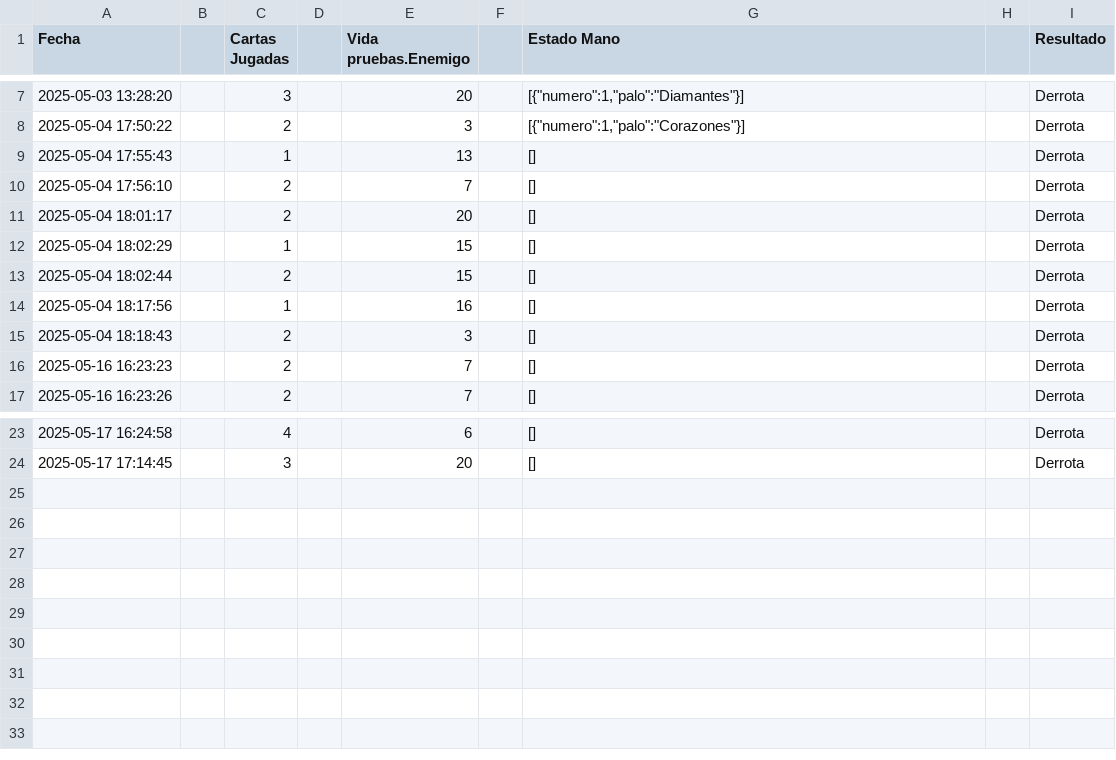
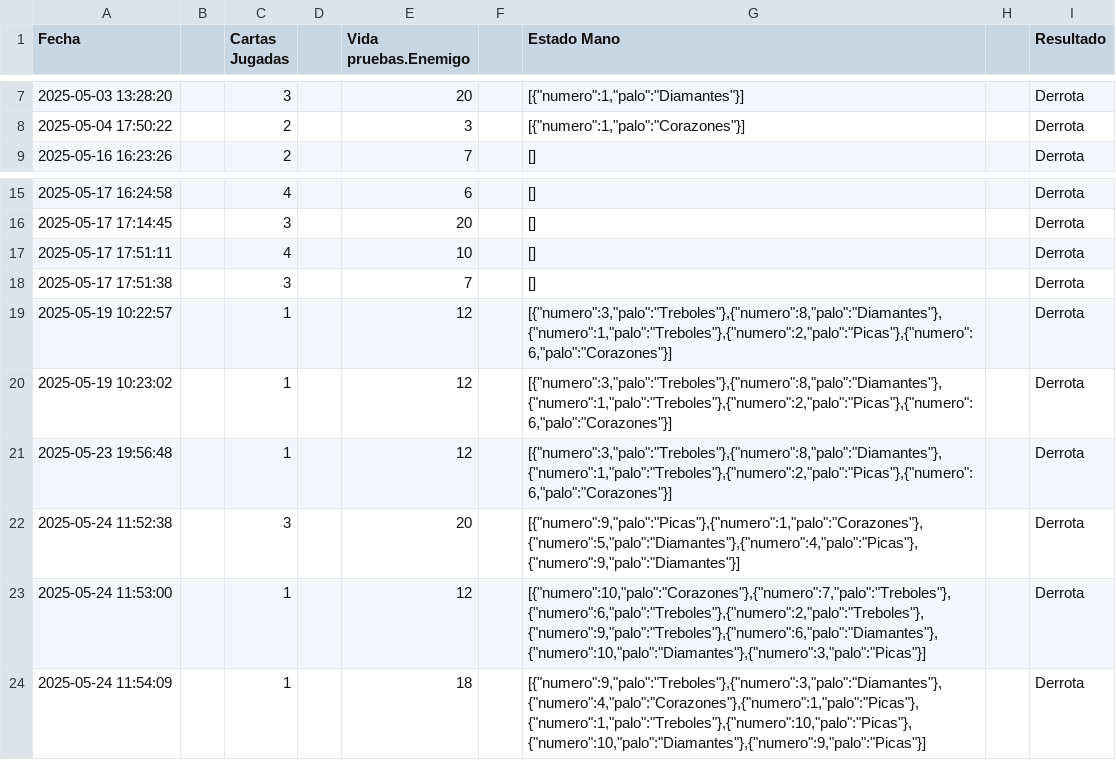
Before and after one commit to JulioMV23/RegicideGrafico_JulioMalpica, a CSV file: src/main/resources/estadisticas.csv, drawn as a sheet; only a part is shown, gaps mark what is left out.

```diff
--- a/src/main/resources/estadisticas.csv
+++ b/src/main/resources/estadisticas.csv
@@ -8,10 +8,2 @@ Fecha||Cartas Jugadas||Vida pruebas.Enemigo||Estado Mano||Resultado
 2025-05-04 17:50:22||2||3||[{"numero":1,"palo":"Corazones"}]||Derrota
-2025-05-04 17:55:43||1||13||[]||Derrota
-2025-05-04 17:56:10||2||7||[]||Derrota
-2025-05-04 18:01:17||2||20||[]||Derrota
-2025-05-04 18:02:29||1||15||[]||Derrota
-2025-05-04 18:02:44||2||15||[]||Derrota
-2025-05-04 18:17:56||1||16||[]||Derrota
-2025-05-04 18:18:43||2||3||[]||Derrota
-2025-05-16 16:23:23||2||7||[]||Derrota
 2025-05-16 16:23:26||2||7||[]||Derrota
@@ -24 +16,9 @@ Fecha||Cartas Jugadas||Vida pruebas.Enemigo||Estado Mano||Resultado
 2025-05-17 17:14:45||3||20||[]||Derrota
+2025-05-17 17:51:11||4||10||[]||Derrota
+2025-05-17 17:51:38||3||7||[]||Derrota
+2025-05-19 10:22:57||1||12||[{"numero":3,"palo":"Treboles"},{"numero":8,"palo":"Diamantes"},{"numero":1,"palo":"Treboles"},{"numero":2,"palo":"Picas"},{"numero":6,"palo":"Corazones"}]||Derrota
+2025-05-19 10:23:02||1||12||[{"numero":3,"palo":"Treboles"},{"numero":8,"palo":"Diamantes"},{"numero":1,"palo":"Treboles"},{"numero":2,"palo":"Picas"},{"numero":6,"palo":"Corazones"}]||Derrota
+2025-05-23 19:56:48||1||12||[{"numero":3,"palo":"Treboles"},{"numero":8,"palo":"Diamantes"},{"numero":1,"palo":"Treboles"},{"numero":2,"palo":"Picas"},{"numero":6,"palo":"Corazones"}]||Derrota
+2025-05-24 11:52:38||3||20||[{"numero":9,"palo":"Picas"},{"numero":1,"palo":"Corazones"},{"numero":5,"palo":"Diamantes"},{"numero":4,"palo":"Picas"},{"numero":9,"palo":"Diamantes"}]||Derrota
+2025-05-24 11:53:00||1||12||[{"numero":10,"palo":"Corazones"},{"numero":7,"palo":"Treboles"},{"numero":6,"palo":"Treboles"},{"numero":2,"palo":"Treboles"},{"numero":9,"palo":"Treboles"},{"numero":6,"palo":"Diamantes"},{"numero":10,"palo":"Diamantes"},{"numero":3,"palo":"Picas"}]||Derrota
+2025-05-24 11:54:09||1||18||[{"numero":9,"palo":"Treboles"},{"numero":3,"palo":"Diamantes"},{"numero":4,"palo":"Corazones"},{"numero":1,"palo":"Picas"},{"numero":1,"palo":"Treboles"},{"numero":10,"palo":"Picas"},{"numero":10,"palo":"Diamantes"},{"numero":9,"palo":"Picas"}]||Derrota
```
Also changed, not shown: 11 other files.
